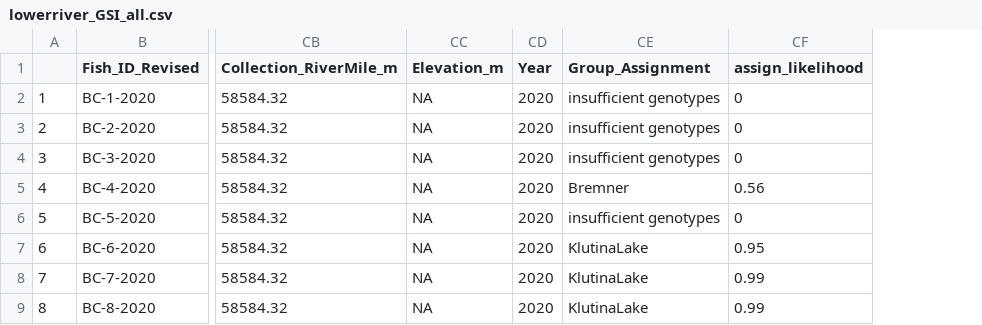
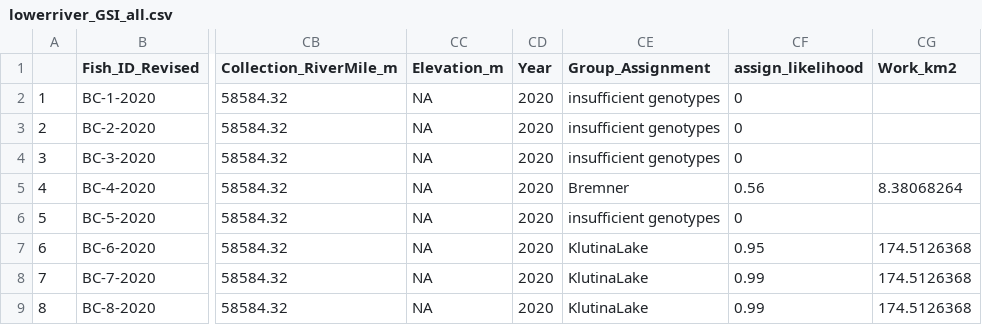
Before and after one commit to abigailhost/cr_sockeye, a CSV file: ALHcode/AIC/lowerriver_GSI_all.csv, drawn as a sheet; only a part is shown, gaps mark what is left out; the diff names each change by its address in the sheet, - before the commit and + after, or states it on an @@ line.

Commit message:
applying distance/elevation edits to spawning population data (upper river) and re-running code.

```diff
--- a/ALHcode/AIC/lowerriver_GSI_all.csv
+++ b/ALHcode/AIC/lowerriver_GSI_all.csv
+column CG (Work_km2), rows 5-9: 8.38068264 |  | 174.5126368 | 174.5126368 | 174.5126368
```
Also changed, not shown: ALHcode/AIC/upperriver_bodycomp_PCscores.csv, ALHcode/AIC/upperriver_bodycomp_TotalEnergy.csv, 7 other files.
